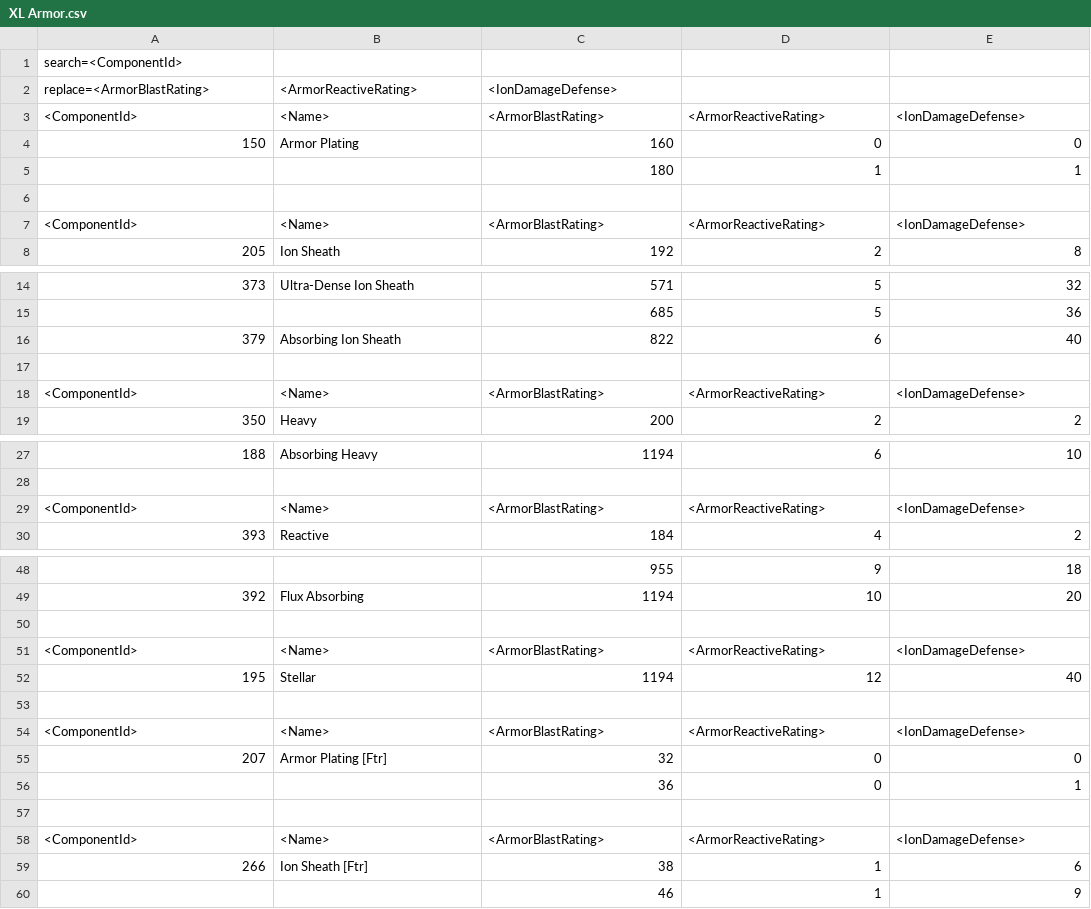
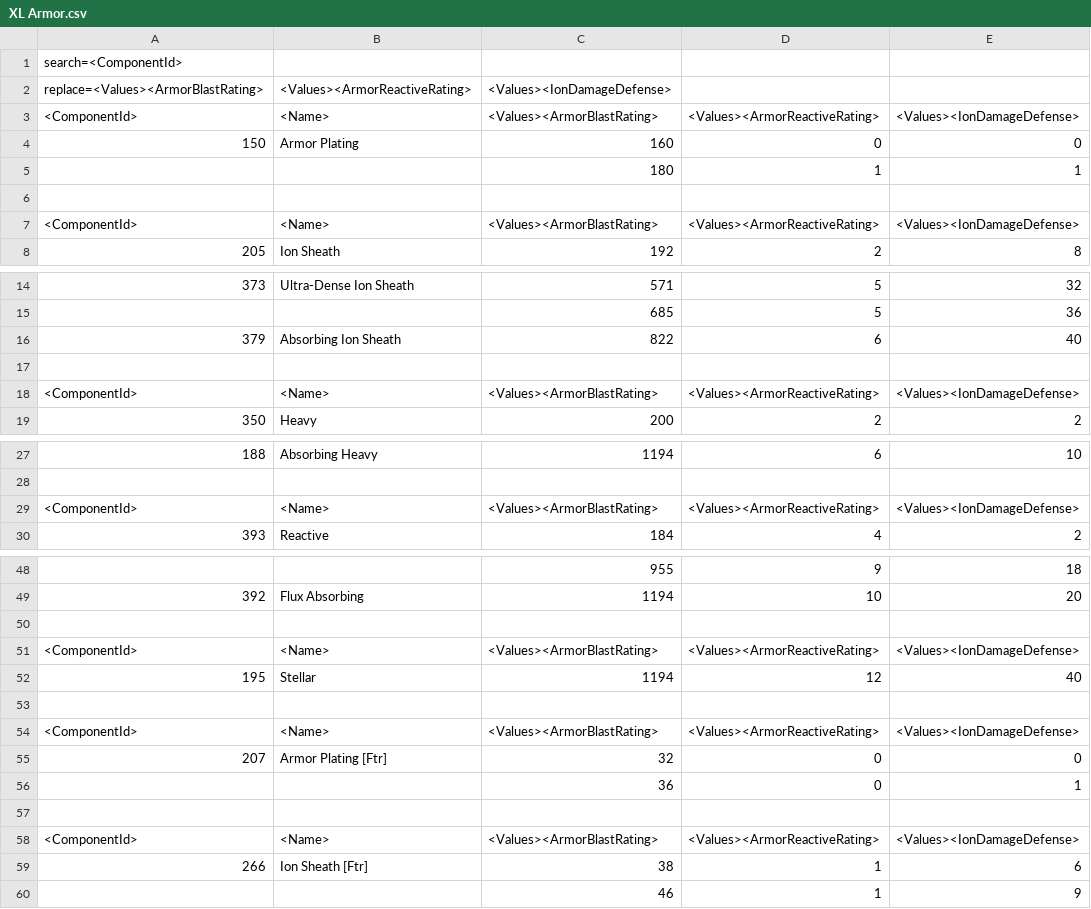
Before and after one commit to lucky-wolf/DW2-XL, a CSV file: XL Armor.csv, drawn as a sheet; only a part is shown, gaps mark what is left out; the diff covers the shown part only.

```diff
--- a/XL Armor.csv
+++ b/XL Armor.csv
@@ -1,4 +1,4 @@
 search=<ComponentId>
-replace=<ArmorBlastRating>,<ArmorReactiveRating>,<IonDamageDefense>
-<ComponentId>,<Name>,<ArmorBlastRating>,<ArmorReactiveRating>,<IonDamageDefense>
+replace=<Values><ArmorBlastRating>,<Values><ArmorReactiveRating>,<Values><IonDamageDefense>
+<ComponentId>,<Name>,<Values><ArmorBlastRating>,<Values><ArmorReactiveRating>,<Values><IonDamageDefense>
 150,Armor Plating,160,0,0
@@ -6,3 +6,3 @@ replace=<ArmorBlastRating>,<ArmorReactiveRating>,<IonDamageDefense>
 ,,,,
-<ComponentId>,<Name>,<ArmorBlastRating>,<ArmorReactiveRating>,<IonDamageDefense>
+<ComponentId>,<Name>,<Values><ArmorBlastRating>,<Values><ArmorReactiveRating>,<Values><IonDamageDefense>
 205,Ion Sheath,192,2,8
@@ -17,3 +17,3 @@ replace=<ArmorBlastRating>,<ArmorReactiveRating>,<IonDamageDefense>
 ,,,,
-<ComponentId>,<Name>,<ArmorBlastRating>,<ArmorReactiveRating>,<IonDamageDefense>
+<ComponentId>,<Name>,<Values><ArmorBlastRating>,<Values><ArmorReactiveRating>,<Values><IonDamageDefense>
 350,Heavy,200,2,2
@@ -28,3 +28,3 @@ replace=<ArmorBlastRating>,<ArmorReactiveRating>,<IonDamageDefense>
 ,,,,
-<ComponentId>,<Name>,<ArmorBlastRating>,<ArmorReactiveRating>,<IonDamageDefense>
+<ComponentId>,<Name>,<Values><ArmorBlastRating>,<Values><ArmorReactiveRating>,<Values><IonDamageDefense>
 393,Reactive,184,4,2
@@ -50,6 +50,6 @@ replace=<ArmorBlastRating>,<ArmorReactiveRating>,<IonDamageDefense>
 ,,,,
-<ComponentId>,<Name>,<ArmorBlastRating>,<ArmorReactiveRating>,<IonDamageDefense>
+<ComponentId>,<Name>,<Values><ArmorBlastRating>,<Values><ArmorReactiveRating>,<Values><IonDamageDefense>
 195,Stellar,1194,12,40
 ,,,,
-<ComponentId>,<Name>,<ArmorBlastRating>,<ArmorReactiveRating>,<IonDamageDefense>
+<ComponentId>,<Name>,<Values><ArmorBlastRating>,<Values><ArmorReactiveRating>,<Values><IonDamageDefense>
 207,Armor Plating [Ftr],32,0,0
@@ -57,3 +57,3 @@ replace=<ArmorBlastRating>,<ArmorReactiveRating>,<IonDamageDefense>
 ,,,,
-<ComponentId>,<Name>,<ArmorBlastRating>,<ArmorReactiveRating>,<IonDamageDefense>
+<ComponentId>,<Name>,<Values><ArmorBlastRating>,<Values><ArmorReactiveRating>,<Values><IonDamageDefense>
 266,Ion Sheath [Ftr],38,1,6
```
Also changed, not shown: 12 edited cells elsewhere in this file, 4 other files.
